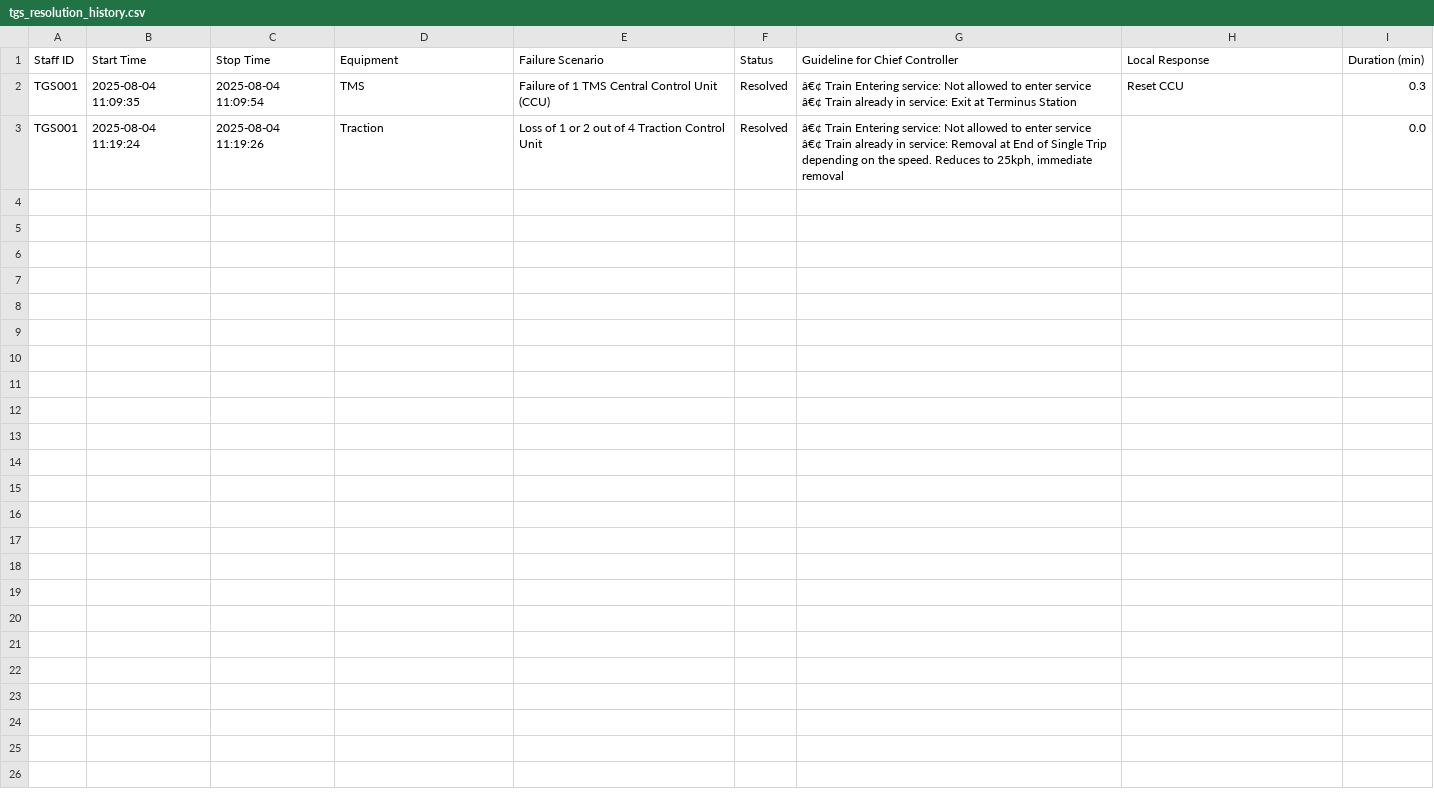
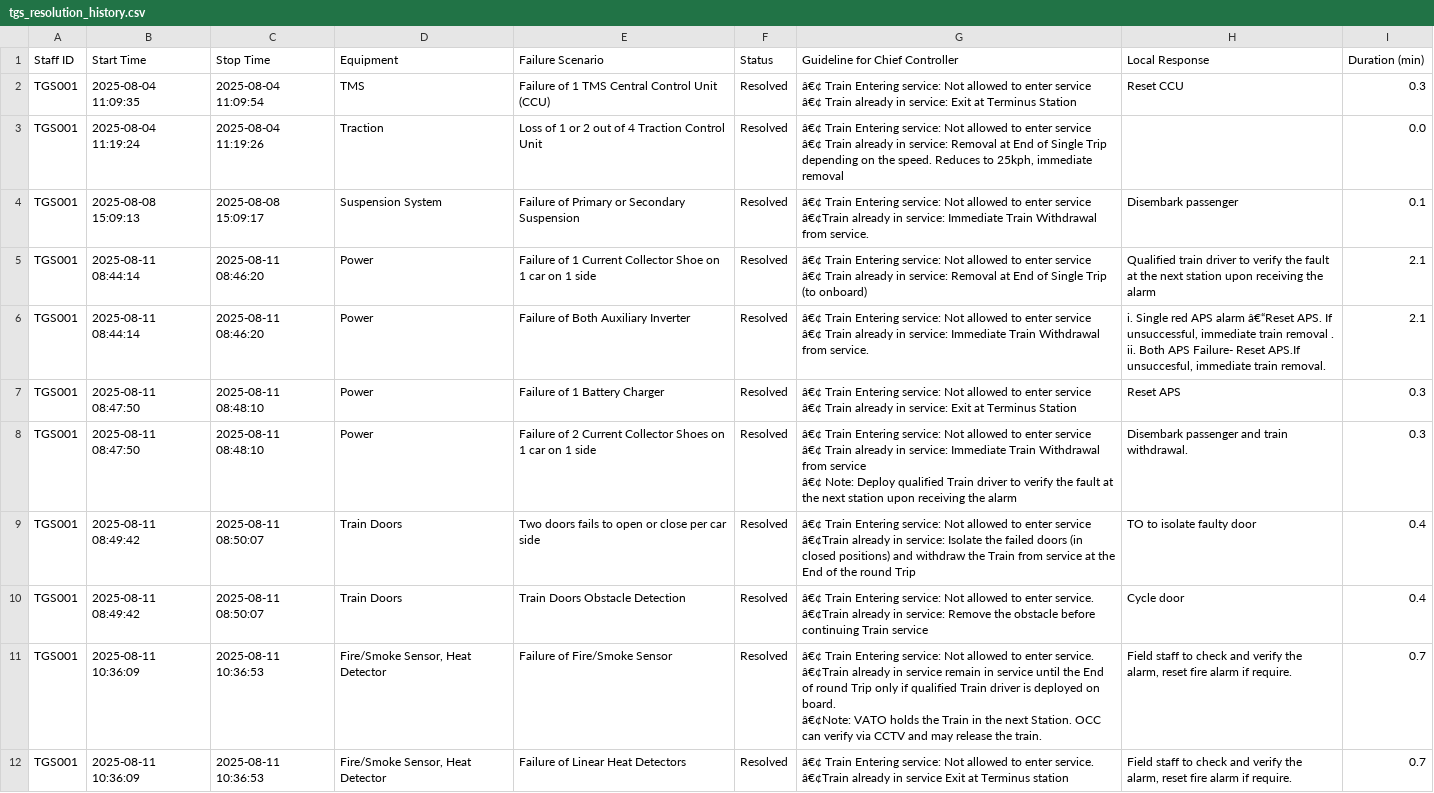
Before and after one commit to HazimDeveloper/TroublshootSystem, a CSV file: tgs_resolution_history.csv, drawn as a sheet; only a part is shown; the diff covers the shown part only.

```diff
--- a/tgs_resolution_history.csv
+++ b/tgs_resolution_history.csv
@@ -5 +5,22 @@ TGS001,2025-08-04 11:19:24,2025-08-04 11:19:26,Traction,Loss of 1 or 2 out of 4
 â€¢ Train already in service: Removal at End of Single Trip depending on the speed. Reduces to 25kph, immediate removal",,0.0
+TGS001,2025-08-08 15:09:13,2025-08-08 15:09:17,Suspension System,Failure of Primary or Secondary Suspension,Resolved,"â€¢ Train Entering service: Not allowed to enter service
+â€¢Train already in service: Immediate Train Withdrawal from service.",Disembark passenger,0.1
+TGS001,2025-08-11 08:44:14,2025-08-11 08:46:20,Power,Failure of 1 Current Collector Shoe on 1 car on 1 side,Resolved,"â€¢ Train Entering service: Not allowed to enter service
+â€¢ Train already in service: Removal at End of Single Trip (to onboard)",Qualified train driver to verify the fault at the next station upon receiving the alarm,2.1
+TGS001,2025-08-11 08:44:14,2025-08-11 08:46:20,Power,Failure of Both Auxiliary Inverter,Resolved,"â€¢ Train Entering service: Not allowed to enter service
+â€¢ Train already in service: Immediate Train Withdrawal from service.","i. Single red APS alarm â€“Reset APS. If unsuccessful, immediate train removal .
+ii. Both APS Failure- Reset APS.If unsuccesful, immediate train removal.",2.1
+TGS001,2025-08-11 08:47:50,2025-08-11 08:48:10,Power,Failure of 1 Battery Charger,Resolved,"â€¢ Train Entering service: Not allowed to enter service
+â€¢ Train already in service: Exit at Terminus Station",Reset APS,0.3
+TGS001,2025-08-11 08:47:50,2025-08-11 08:48:10,Power,Failure of 2 Current Collector Shoes on 1 car on 1 side,Resolved,"â€¢ Train Entering service: Not allowed to enter service
+â€¢ Train already in service: Immediate Train Withdrawal from service
+â€¢ Note: Deploy qualified Train driver to verify the fault at the next station upon receiving the alarm",Disembark passenger and train withdrawal.,0.3
+TGS001,2025-08-11 08:49:42,2025-08-11 08:50:07,Train Doors,Two doors fails to open or close per car side,Resolved,"â€¢ Train Entering service: Not allowed to enter service
+â€¢Train already in service: Isolate the failed doors (in closed positions) and withdraw the Train from service at the End of the round Trip",TO to isolate faulty door,0.4
+TGS001,2025-08-11 08:49:42,2025-08-11 08:50:07,Train Doors,Train Doors Obstacle Detection,Resolved,"â€¢ Train Entering service: Not allowed to enter service.
+â€¢Train already in service: Remove the obstacle before continuing Train service",Cycle door,0.4
+TGS001,2025-08-11 10:36:09,2025-08-11 10:36:53,"Fire/Smoke Sensor, Heat Detector",Failure of Fire/Smoke Sensor,Resolved,"â€¢ Train Entering service: Not allowed to enter service.
+â€¢Train already in service remain in service until the End of round Trip only if qualified Train driver is deployed on board.
+â€¢Note: VATO holds the Train in the next Station. OCC can verify via CCTV and may release the train.","Field staff to check and verify the alarm, reset fire alarm if require.",0.7
+TGS001,2025-08-11 10:36:09,2025-08-11 10:36:53,"Fire/Smoke Sensor, Heat Detector",Failure of Linear Heat Detectors,Resolved,"â€¢ Train Entering service: Not allowed to enter service.
+â€¢Train already in service Exit at Terminus station","Field staff to check and verify the alarm, reset fire alarm if require.",0.7
```
Also changed, not shown: 8 added rows elsewhere in this file, 10 other files.
